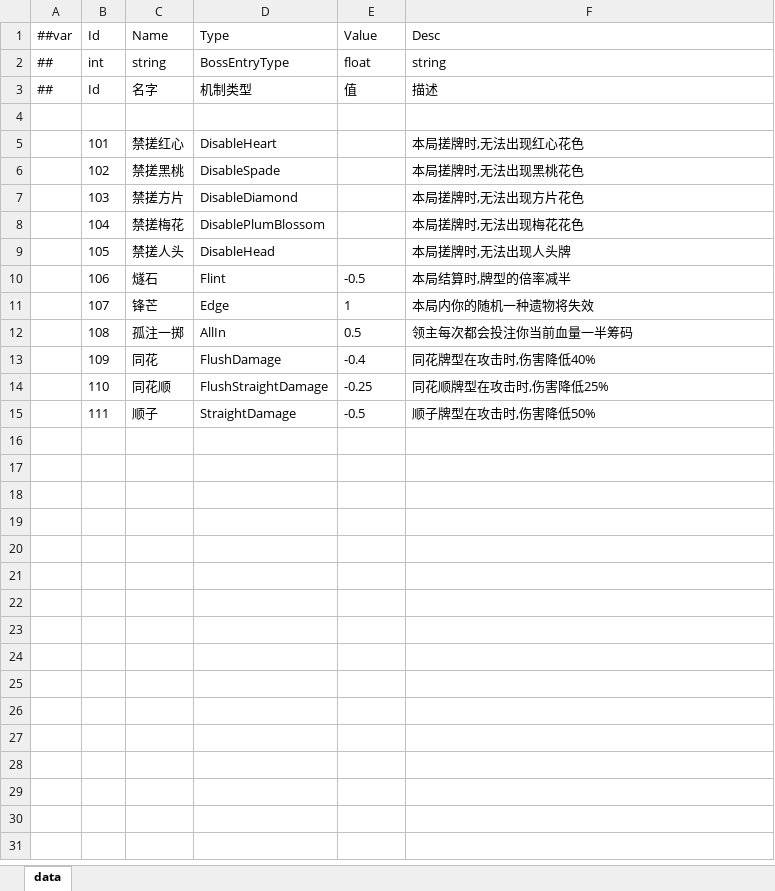
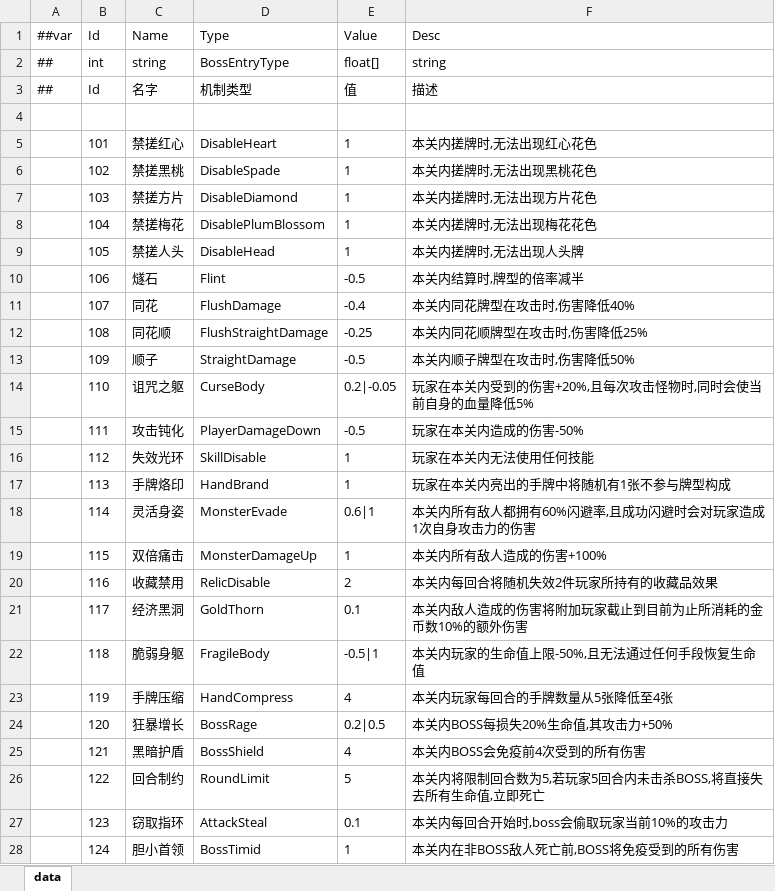
Before and after one commit to snakeazh/cardClient, an Excel workbook: Config/BossEntryConfig.xlsx, sheet data, drawn as a sheet; only a part is shown; values as stored, in another font and other column widths than the file's, no borders; removed rows and columns are numbered as before the commit, all else as after; the diff covers the shown part only; the diff names each change by its address in the sheet, - before the commit and + after, or states it on an @@ line.

```diff
--- a/Config/BossEntryConfig.xlsx (sheet data)
+++ b/Config/BossEntryConfig.xlsx (sheet data)
-E2 (Value): float
+E2 (Value): float[]
-E5:E9 (Value): (empty)
+E5:E9 (Value): 1
-F5 (Desc): 本局搓牌时,无法出现红心花色
+F5 (Desc): 本关内搓牌时,无法出现红心花色
-F6 (Desc): 本局搓牌时,无法出现黑桃花色
+F6 (Desc): 本关内搓牌时,无法出现黑桃花色
-F7 (Desc): 本局搓牌时,无法出现方片花色
+F7 (Desc): 本关内搓牌时,无法出现方片花色
-F8 (Desc): 本局搓牌时,无法出现梅花花色
+F8 (Desc): 本关内搓牌时,无法出现梅花花色
-F9 (Desc): 本局搓牌时,无法出现人头牌
+F9 (Desc): 本关内搓牌时,无法出现人头牌
-F10 (Desc): 本局结算时,牌型的倍率减半
+F10 (Desc): 本关内结算时,牌型的倍率减半
-row 11:  | 107 | 锋芒 | Edge | 1 | 本局内你的随机一种遗物将失效
-row 12:  | 108 | 孤注一掷 | AllIn | 0.5 | 领主每次都会投注你当前血量一半筹码
-B11 (Id): 109
+B11 (Id): 107
-F11 (Desc): 同花牌型在攻击时,伤害降低40%
+F11 (Desc): 本关内同花牌型在攻击时,伤害降低40%
-B12 (Id): 110
+B12 (Id): 108
-F12 (Desc): 同花顺牌型在攻击时,伤害降低25%
+F12 (Desc): 本关内同花顺牌型在攻击时,伤害降低25%
-B13 (Id): 111
+B13 (Id): 109
-F13 (Desc): 顺子牌型在攻击时,伤害降低50%
+F13 (Desc): 本关内顺子牌型在攻击时,伤害降低50%
+row 14:  | 110 | 诅咒之躯 | CurseBody | 0.2|-0.05 | 玩家在本关内受到的伤害+20%,且每次攻击怪物时,同时会使当前自身的血量降低5%
+row 15:  | 111 | 攻击钝化 | PlayerDamageDown | -0.5 | 玩家在本关内造成的伤害-50%
+row 16:  | 112 | 失效光环 | SkillDisable | 1 | 玩家在本关内无法使用任何技能
+row 17:  | 113 | 手牌烙印 | HandBrand | 1 | 玩家在本关内亮出的手牌中将随机有1张不参与牌型构成
+row 18:  | 114 | 灵活身姿 | MonsterEvade | 0.6|1 | 本关内所有敌人都拥有60%闪避率,且成功闪避时会对玩家造成1次自身攻击力的伤害
+row 19:  | 115 | 双倍痛击 | MonsterDamageUp | 1 | 本关内所有敌人造成的伤害+100%
+row 20:  | 116 | 收藏禁用 | RelicDisable | 2 | 本关内每回合将随机失效2件玩家所持有的收藏品效果
+row 21:  | 117 | 经济黑洞 | GoldThorn | 0.1 | 本关内敌人造成的伤害将附加玩家截止到目前为止所消耗的金币数10%的额外伤害
+row 22:  | 118 | 脆弱身躯 | FragileBody | -0.5|1 | 本关内玩家的生命值上限-50%,且无法通过任何手段恢复生命值
+row 23:  | 119 | 手牌压缩 | HandCompress | 4 | 本关内玩家每回合的手牌数量从5张降低至4张
+row 24:  | 120 | 狂暴增长 | BossRage | 0.2|0.5 | 本关内BOSS每损失20%生命值,其攻击力+50%
+row 25:  | 121 | 黑暗护盾 | BossShield | 4 | 本关内BOSS会免疫前4次受到的所有伤害
+row 26:  | 122 | 回合制约 | RoundLimit | 5 | 本关内将限制回合数为5,若玩家5回合内未击杀BOSS,将直接失去所有生命值,立即死亡
+row 27:  | 123 | 窃取指环 | AttackSteal | 0.1 | 本关内每回合开始时,boss会偷取玩家当前10%的攻击力
+row 28:  | 124 | 胆小首领 | BossTimid | 1 | 本关内在非BOSS敌人死亡前,BOSS将免疫受到的所有伤害
```
Also changed, not shown: 2 added rows elsewhere in this sheet, Config/HeroConfig.xlsx, Config/HeroEntryConfig.xlsx, 8 other files.
